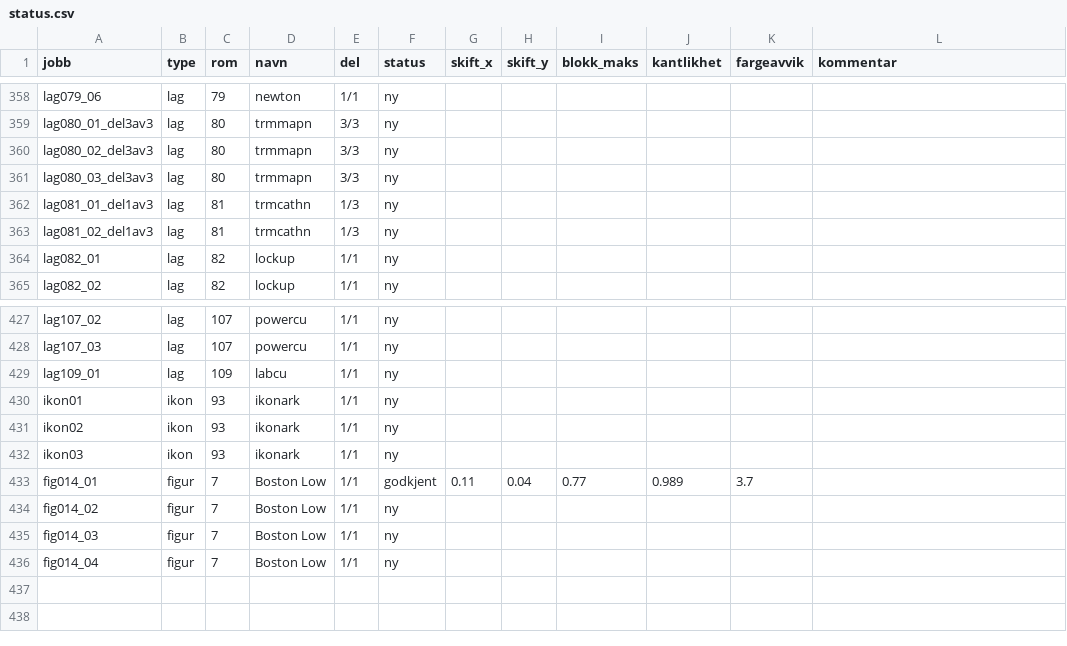
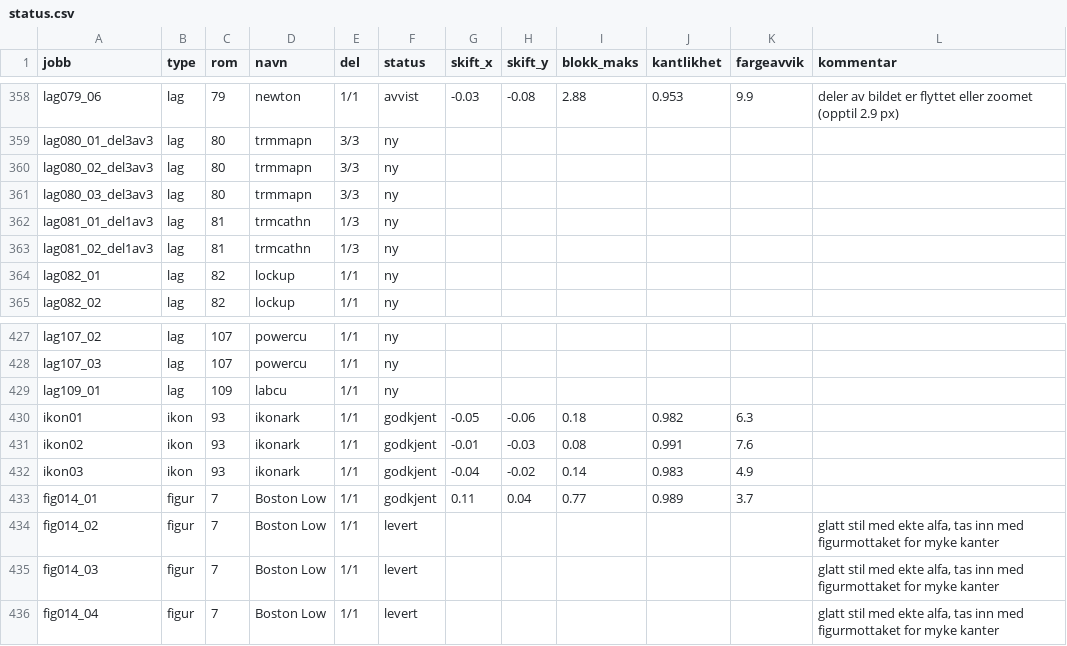
Before and after one commit to Tombonator3000/Dig-HD-Remake, a CSV file: status.csv, drawn as a sheet; only a part is shown, gaps mark what is left out; the diff covers the shown part only; the diff names each change by its address in the sheet, - before the commit and + after, or states it on an @@ line.

```diff
--- a/status.csv
+++ b/status.csv
-F358 (status): ny
+F358 (status): avvist
-G358 (skift_x): (empty)
+G358 (skift_x): -0.03
-H358 (skift_y): (empty)
+H358 (skift_y): -0.08
-I358 (blokk_maks): (empty)
+I358 (blokk_maks): 2.88
-J358 (kantlikhet): (empty)
+J358 (kantlikhet): 0.953
-K358 (fargeavvik): (empty)
+K358 (fargeavvik): 9.9
-L358 (kommentar): (empty)
+L358 (kommentar): deler av bildet er flyttet eller zoomet (opptil 2.9 px)
-F430:F432 (status): ny
+F430:F432 (status): godkjent
-G430 (skift_x): (empty)
+G430 (skift_x): -0.05
-H430 (skift_y): (empty)
+H430 (skift_y): -0.06
-I430 (blokk_maks): (empty)
+I430 (blokk_maks): 0.18
-J430 (kantlikhet): (empty)
+J430 (kantlikhet): 0.982
-K430 (fargeavvik): (empty)
+K430 (fargeavvik): 6.3
-G431 (skift_x): (empty)
+G431 (skift_x): -0.01
-H431 (skift_y): (empty)
+H431 (skift_y): -0.03
-I431 (blokk_maks): (empty)
+I431 (blokk_maks): 0.08
-J431 (kantlikhet): (empty)
+J431 (kantlikhet): 0.991
-K431 (fargeavvik): (empty)
+K431 (fargeavvik): 7.6
-G432 (skift_x): (empty)
+G432 (skift_x): -0.04
-H432 (skift_y): (empty)
+H432 (skift_y): -0.02
-I432 (blokk_maks): (empty)
+I432 (blokk_maks): 0.14
-J432 (kantlikhet): (empty)
+J432 (kantlikhet): 0.983
-K432 (fargeavvik): (empty)
+K432 (fargeavvik): 4.9
-F434:F436 (status): ny
+F434:F436 (status): levert
-L434:L436 (kommentar): (empty)
+L434:L436 (kommentar): glatt stil med ekte alfa, tas inn med figurmottaket for myke kanter
```
Also changed, not shown: 31 edited cells elsewhere in this file, 7 other files.
